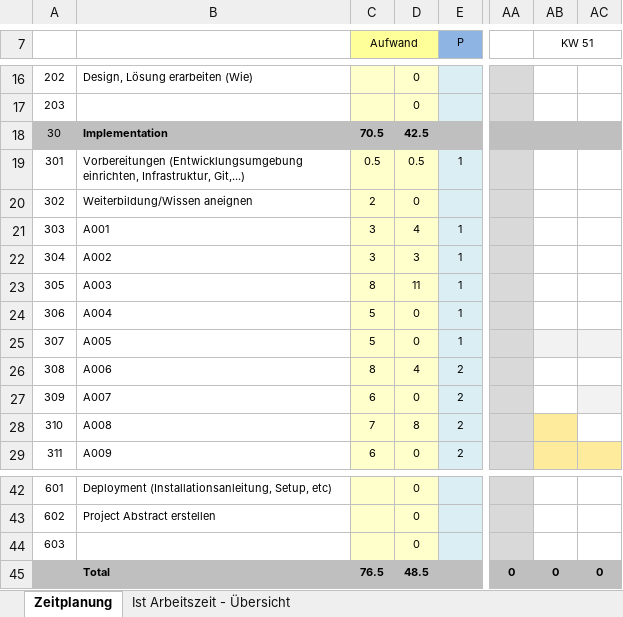
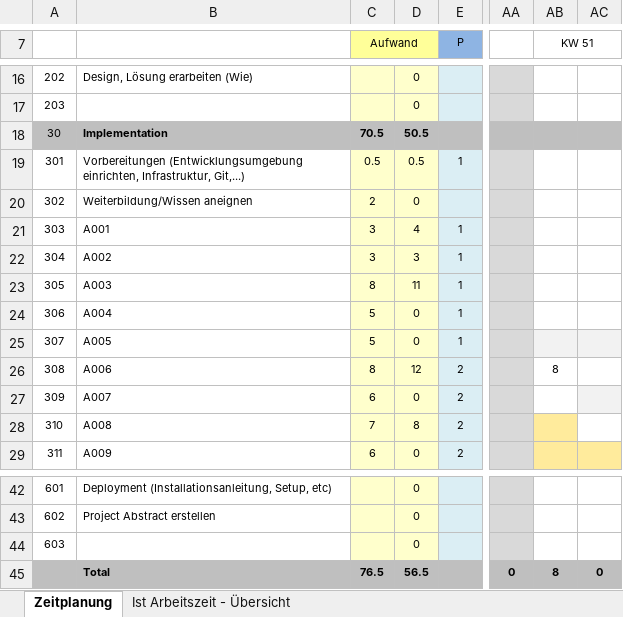
Before and after one commit to KrystianUsarz/AAA-cleaning-Website, an Excel workbook: docs/Krystian-Usarz-Zeitplanung.xlsx, sheet Zeitplanung, drawn as a sheet; only a part is shown, gaps mark what is left out; values as stored, in another font and other column widths than the file's, no borders; conditional formats not drawn; the diff names each change by its address in the sheet, - before the commit and + after, or states it on an @@ line.

```diff
--- a/docs/Krystian-Usarz-Zeitplanung.xlsx (sheet Zeitplanung)
+++ b/docs/Krystian-Usarz-Zeitplanung.xlsx (sheet Zeitplanung)
-D18: 42.5
+D18: 50.5
-D26: 4
+D26: 12
-AB26 (KW 51): (empty)
+AB26 (KW 51): 8
-D45: 48.5
+D45: 56.5
-AB45 (KW 51): 0
+AB45 (KW 51): 8
```
Also changed, not shown: sheet Ist Arbeitszeit - Übersicht, charts or pictures, 4 other files.
